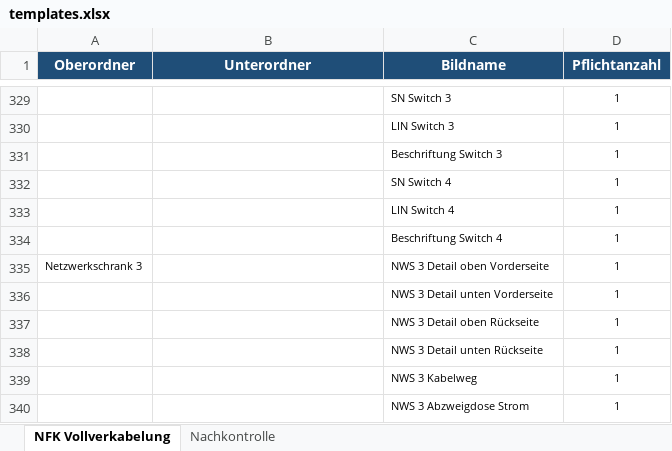
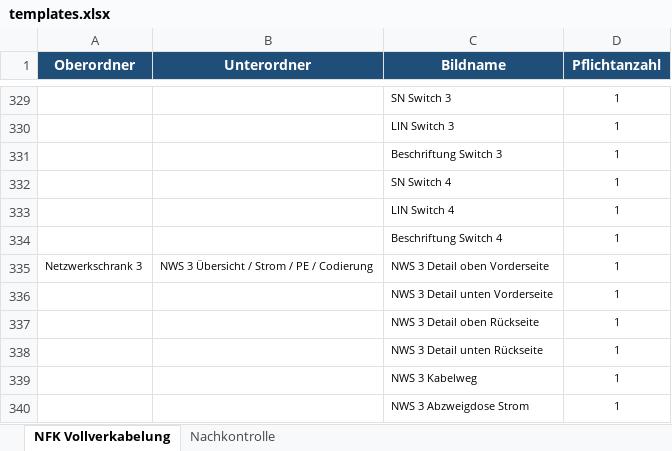
Before and after one commit to Michawdw/nfk-doku, an Excel workbook: assets/templates.xlsx, sheet NFK Vollverkabelung, drawn as a sheet; only a part is shown, gaps mark what is left out; values as stored, in another font and other column widths than the file's, no borders; the diff covers the shown part only; the diff names each change by its address in the sheet, - before the commit and + after, or states it on an @@ line.

```diff
--- a/assets/templates.xlsx (sheet NFK Vollverkabelung)
+++ b/assets/templates.xlsx (sheet NFK Vollverkabelung)
-B335 (Unterordner): (empty)
+B335 (Unterordner): NWS 3 Übersicht / Strom / PE / Codierung
```
Also changed, not shown: 5 edited cells elsewhere in this sheet, 2 other files.
